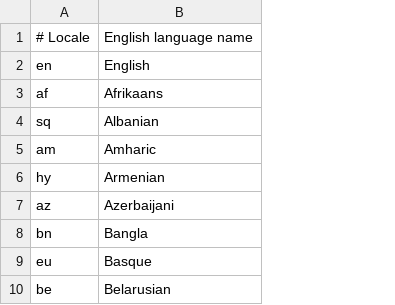
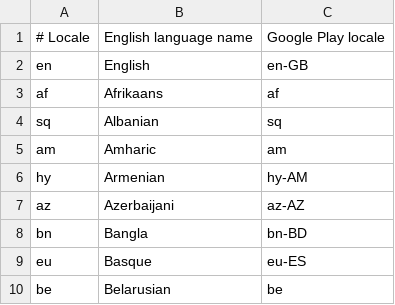
Before and after one commit to SamAmco/track-and-graph, a TSV file: configuration/translation-languages.tsv, drawn as a sheet; only a part is shown; the diff names each change by its address in the sheet, - before the commit and + after, or states it on an @@ line.

Commit message:
Render Play Store screenshots one locale at a time

```diff
--- a/configuration/translation-languages.tsv
+++ b/configuration/translation-languages.tsv
+column C, rows 1-10: Google Play locale | en-GB | af | sq | am | hy-AM | az-AZ | bn-BD | eu-ES | be
```
Also changed, not shown: 41 other files.
